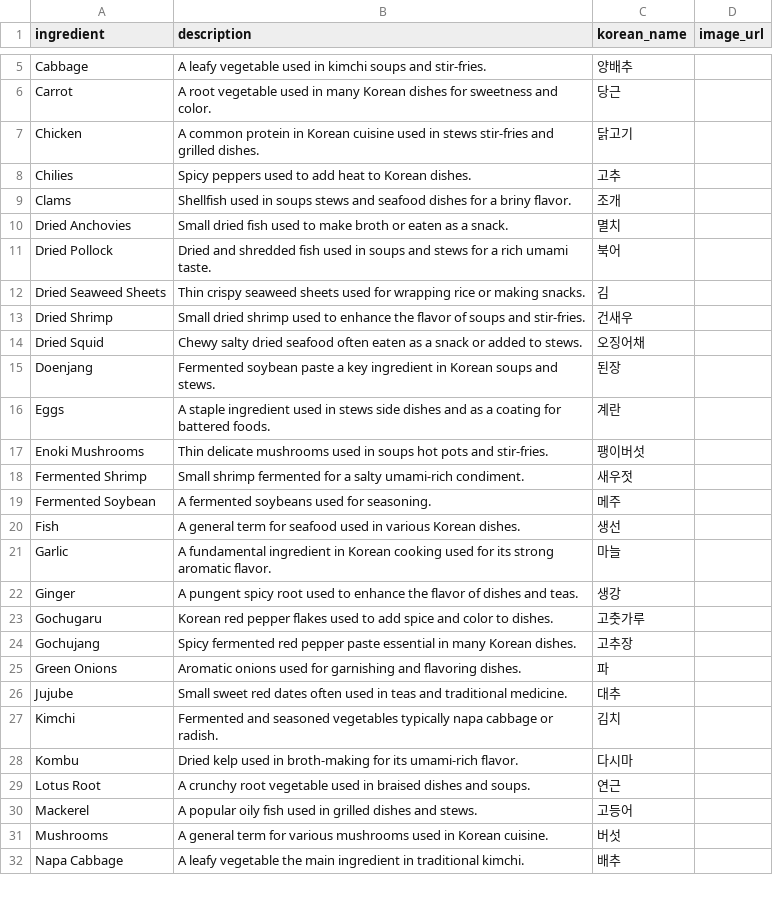
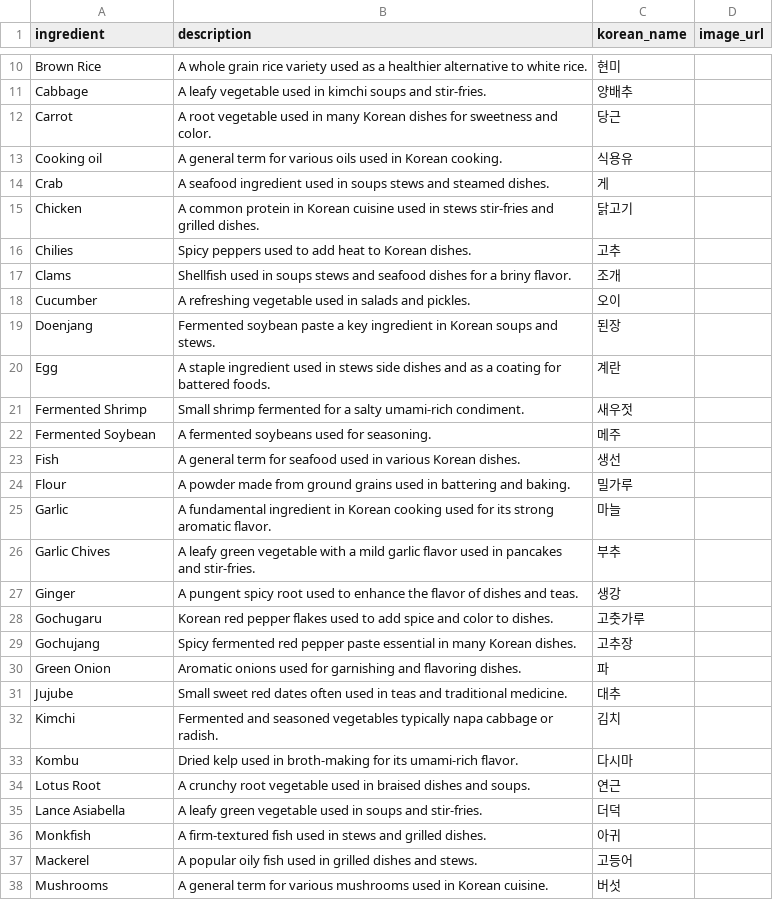
Before and after one commit to lucakim27/mykoreandish, a CSV file: backend/data/ingredients.csv, drawn as a sheet; only a part is shown, gaps mark what is left out; the shorter side is filled out with more unchanged rows; removed rows and columns are numbered as before the commit, all else as after; the diff covers the shown part only; the diff names each change by its address in the sheet, - before the commit and + after, or states it on an @@ line.

Commit message:
Update ingredients & countries data in csv

```diff
--- a/backend/data/ingredients.csv
+++ b/backend/data/ingredients.csv
+row 10: Brown Rice | A whole grain rice variety used as a healthier alternative to white rice. | 현미
+row 13: Cooking oil | A general term for various oils used in Korean cooking. | 식용유
+row 14: Crab | A seafood ingredient used in soups stews and steamed dishes. | 게
-row 10: Dried Anchovies | Small dried fish used to make broth or eaten as a snack. | 멸치
-row 11: Dried Pollock | Dried and shredded fish used in soups and stews for a rich umami taste. | 북어
-row 12: Dried Seaweed Sheets | Thin crispy seaweed sheets used for wrapping rice or making snacks. | 김
-row 13: Dried Shrimp | Small dried shrimp used to enhance the flavor of soups and stir-fries. | 건새우
-row 14: Dried Squid | Chewy salty dried seafood often eaten as a snack or added to stews. | 오징어채
+row 18: Cucumber | A refreshing vegetable used in salads and pickles. | 오이
-A20 (ingredient): Eggs
+A20 (ingredient): Egg
-row 17: Enoki Mushrooms | Thin delicate mushrooms used in soups hot pots and stir-fries. | 팽이버섯
+row 24: Flour | A powder made from ground grains used in battering and baking. | 밀가루
+row 26: Garlic Chives | A leafy green vegetable with a mild garlic flavor used in pancakes and stir-fries. | 부추
-A30 (ingredient): Green Onions
+A30 (ingredient): Green Onion
+row 35: Lance Asiabella | A leafy green vegetable used in soups and stir-fries. | 더덕
+row 36: Monkfish | A firm-textured fish used in stews and grilled dishes. | 아귀
```
Also changed, not shown: 13 added rows, 2 removed rows and 6 edited cells elsewhere in this file, backend/data/dishes.csv, 16 other files.
